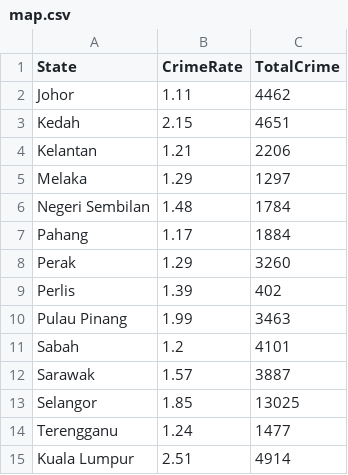
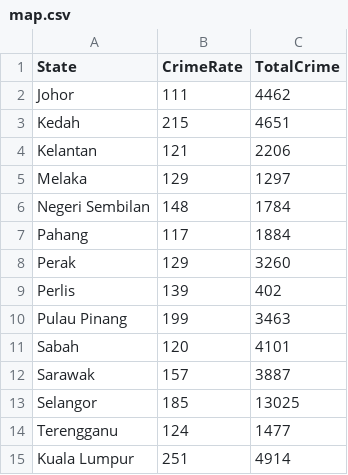
Before and after one commit to ChinSuetYuen/FIT3179, a CSV file: DV2_Draft1/map.csv, drawn as a sheet.

```diff
--- a/DV2_Draft1/map.csv
+++ b/DV2_Draft1/map.csv
@@ -1,15 +1,15 @@
 State,CrimeRate,TotalCrime
-Johor,1.11,4462
-Kedah,2.15,4651
-Kelantan,1.21,2206
-Melaka,1.29,1297
-Negeri Sembilan,1.48,1784
-Pahang,1.17,1884
-Perak,1.29,3260
-Perlis,1.39,402
-Pulau Pinang,1.99,3463
-Sabah,1.2,4101
-Sarawak,1.57,3887
-Selangor,1.85,13025
-Terengganu,1.24,1477
-Kuala Lumpur,2.51,4914
+Johor,111,4462
+Kedah,215,4651
+Kelantan,121,2206
+Melaka,129,1297
+Negeri Sembilan,148,1784
+Pahang,117,1884
+Perak,129,3260
+Perlis,139,402
+Pulau Pinang,199,3463
+Sabah,120,4101
+Sarawak,157,3887
+Selangor,185,13025
+Terengganu,124,1477
+Kuala Lumpur,251,4914
```
Also changed, not shown: DV2_Draft1/crime.csv, DV2_Draft1/fullcrime.csv, 4 other files.
